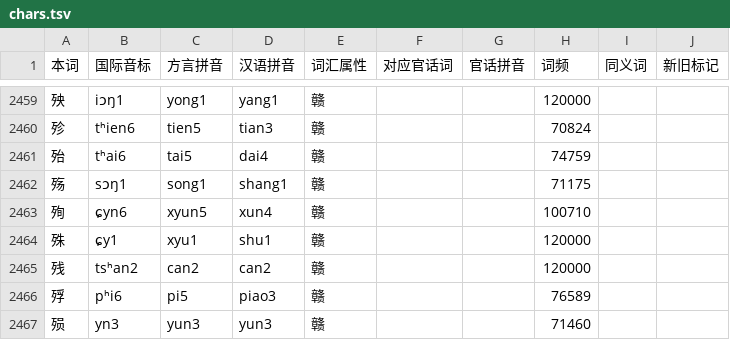
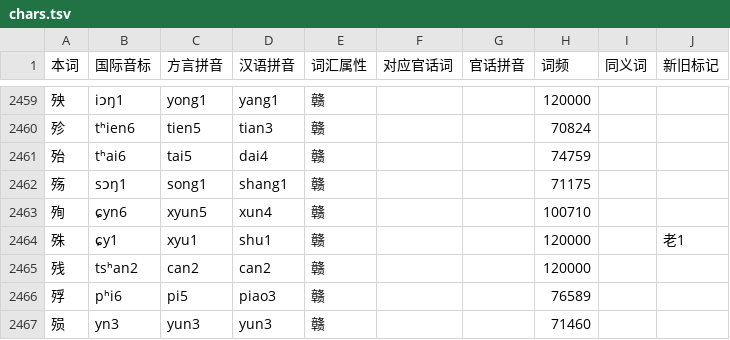
Before and after one commit to BrianIZKom1911/GonnyuGeneralIME, a TSV file: resources/regions/lancong/dictionaries/chars.tsv, drawn as a sheet; only a part is shown, gaps mark what is left out.

```diff
--- a/resources/regions/lancong/dictionaries/chars.tsv
+++ b/resources/regions/lancong/dictionaries/chars.tsv
@@ -2463,3 +2463,3 @@
 殉	ɕyn6	xyun5	xun4	赣			100710		
-殊	ɕy1	xyu1	shu1	赣			120000		
+殊	ɕy1	xyu1	shu1	赣			120000		老1
 残	tsʰan2	can2	can2	赣			120000		
```
Also changed, not shown: resources/regions/lancong/dictionaries/gan_words.tsv, 1 other file.
